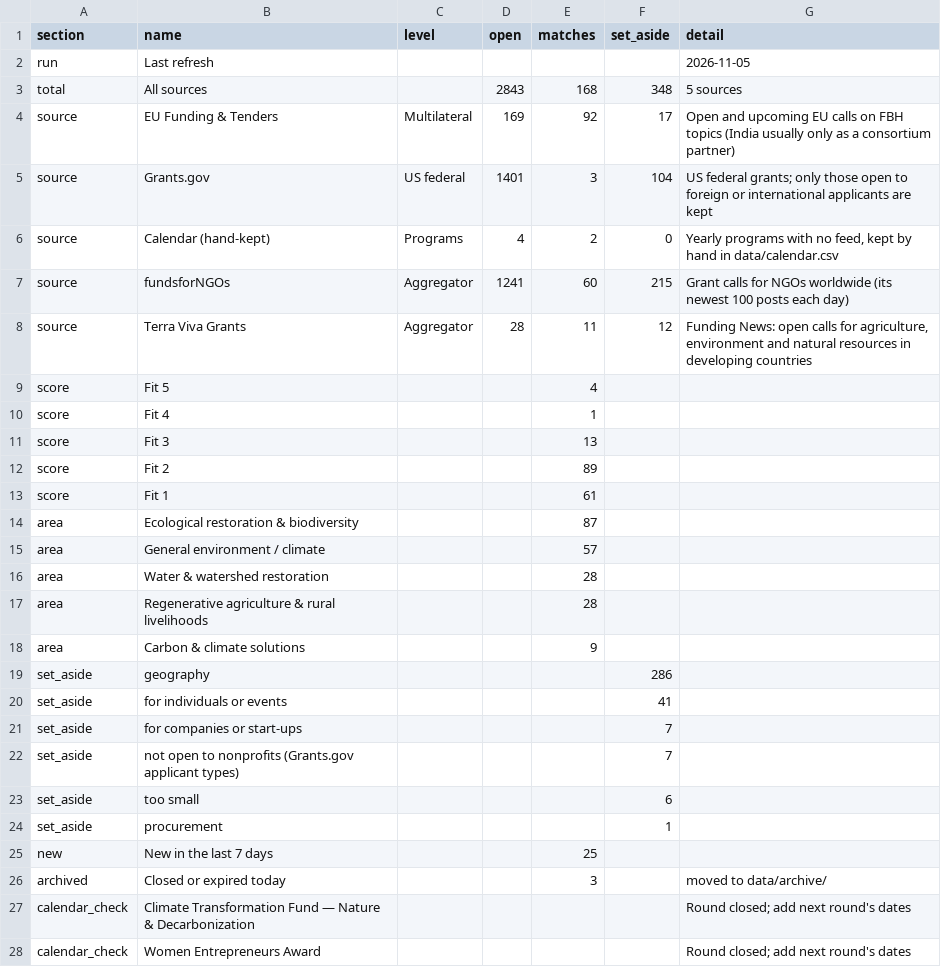
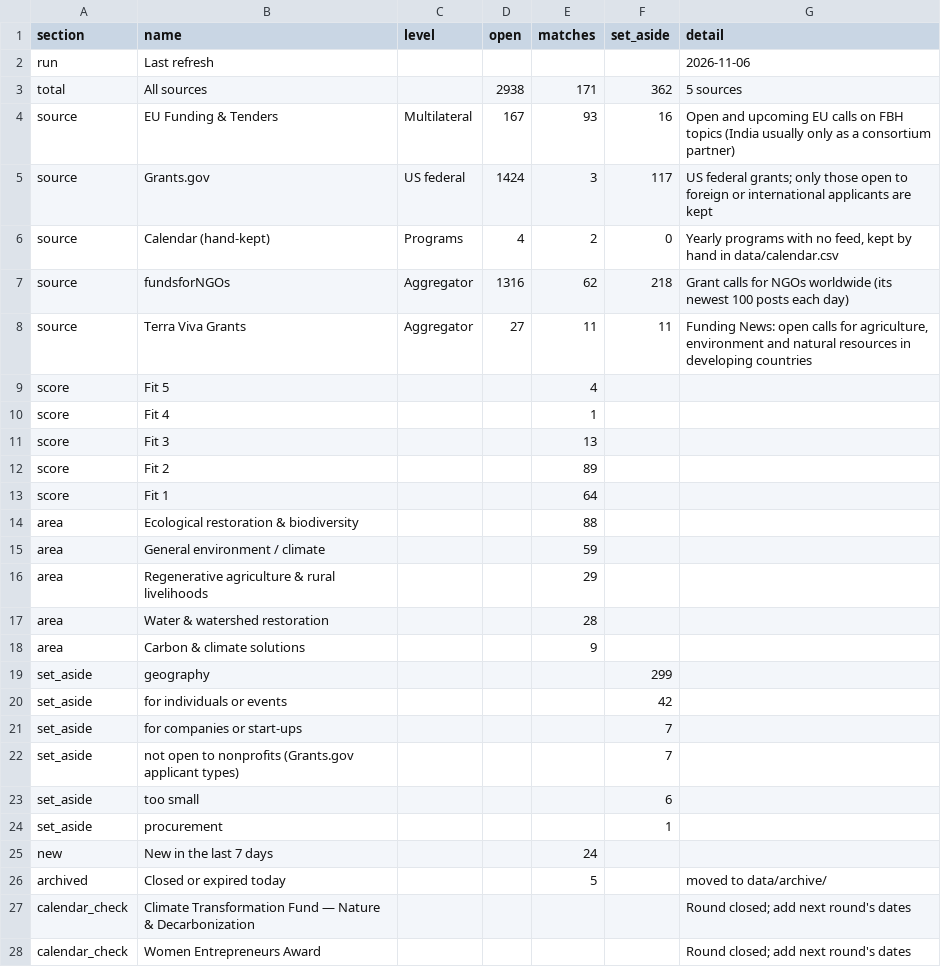
Before and after one commit to martinbuess/heartfulness-funding-tracker, a CSV file: data/summary.csv, drawn as a sheet; only a part is shown.

```diff
--- a/data/summary.csv
+++ b/data/summary.csv
@@ -1,9 +1,9 @@
 section,name,level,open,matches,set_aside,detail
-run,Last refresh,,,,,2026-11-05
-total,All sources,,2843,168,348,5 sources
-source,EU Funding & Tenders,Multilateral,169,92,17,Open and upcoming EU calls on FBH topics (India usually only as a consortium partner)
-source,Grants.gov,US federal,1401,3,104,US federal grants; only those open to foreign or international applicants are kept
+run,Last refresh,,,,,2026-11-06
+total,All sources,,2938,171,362,5 sources
+source,EU Funding & Tenders,Multilateral,167,93,16,Open and upcoming EU calls on FBH topics (India usually only as a consortium partner)
+source,Grants.gov,US federal,1424,3,117,US federal grants; only those open to foreign or international applicants are kept
 source,Calendar (hand-kept),Programs,4,2,0,"Yearly programs with no feed, kept by hand in data/calendar.csv"
-source,fundsforNGOs,Aggregator,1241,60,215,Grant calls for NGOs worldwide (its newest 100 posts each day)
-source,Terra Viva Grants,Aggregator,28,11,12,"Funding News: open calls for agriculture, environment and natural resources in developing countries"
+source,fundsforNGOs,Aggregator,1316,62,218,Grant calls for NGOs worldwide (its newest 100 posts each day)
+source,Terra Viva Grants,Aggregator,27,11,11,"Funding News: open calls for agriculture, environment and natural resources in developing countries"
 score,Fit 5,,,4,,
@@ -12,10 +12,10 @@ score,Fit 3,,,13,,
 score,Fit 2,,,89,,
-score,Fit 1,,,61,,
-area,Ecological restoration & biodiversity,,,87,,
-area,General environment / climate,,,57,,
+score,Fit 1,,,64,,
+area,Ecological restoration & biodiversity,,,88,,
+area,General environment / climate,,,59,,
+area,Regenerative agriculture & rural livelihoods,,,29,,
 area,Water & watershed restoration,,,28,,
-area,Regenerative agriculture & rural livelihoods,,,28,,
 area,Carbon & climate solutions,,,9,,
-set_aside,geography,,,,286,
-set_aside,for individuals or events,,,,41,
+set_aside,geography,,,,299,
+set_aside,for individuals or events,,,,42,
 set_aside,for companies or start-ups,,,,7,
@@ -24,4 +24,4 @@ set_aside,too small,,,,6,
 set_aside,procurement,,,,1,
-new,New in the last 7 days,,,25,,
-archived,Closed or expired today,,,3,,moved to data/archive/
+new,New in the last 7 days,,,24,,
+archived,Closed or expired today,,,5,,moved to data/archive/
 calendar_check,Climate Transformation Fund — Nature & Decarbonization,,,,,Round closed; add next round's dates
```
Also changed, not shown: data/matches.csv, data/opportunities.csv, 4 other files.
